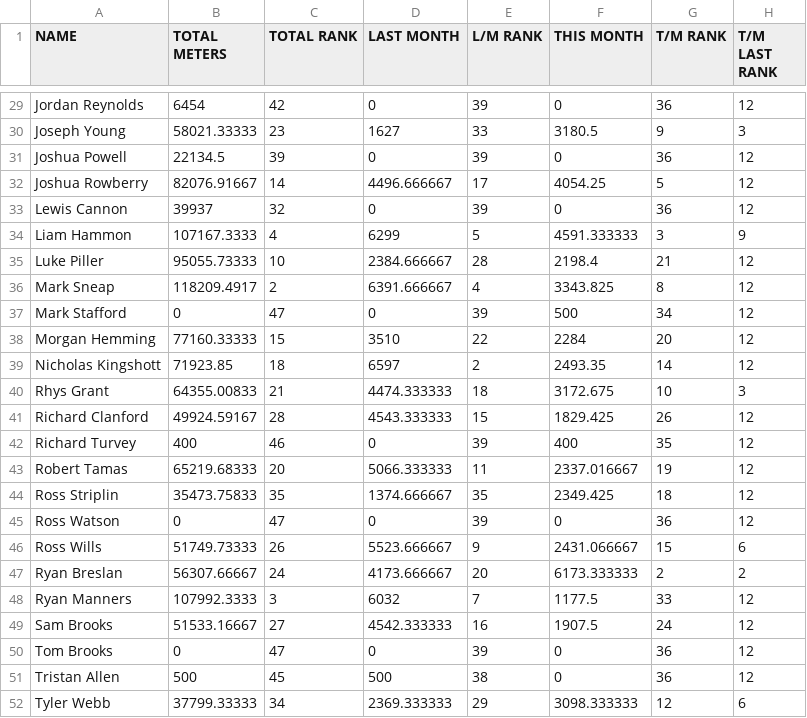
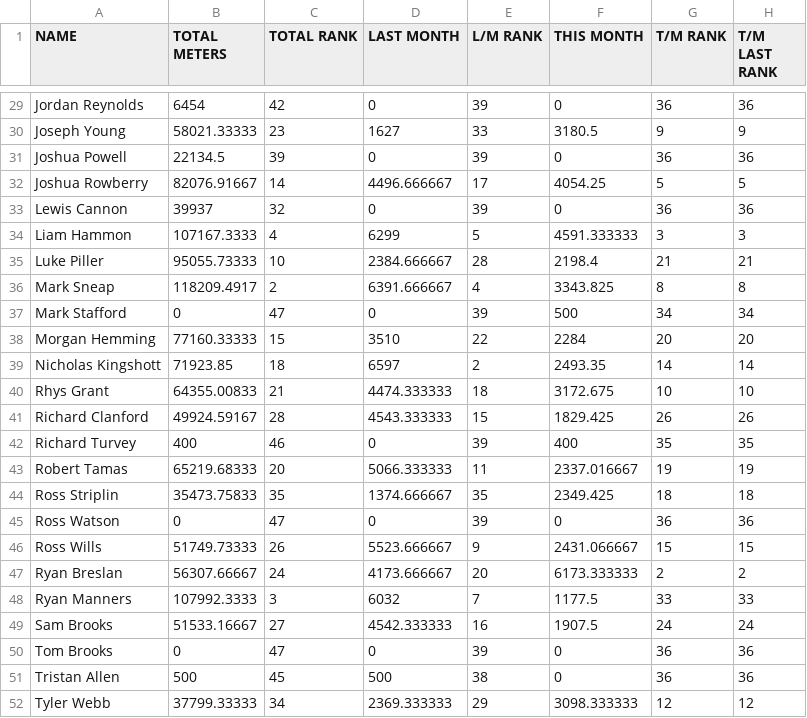
Before and after one commit to HeWearsSpandex/apps, a CSV file: bonus-metres/data/actual_distances.csv, drawn as a sheet; only a part is shown, gaps mark what is left out; the diff covers the shown part only; the diff names each change by its address in the sheet, - before the commit and + after, or states it on an @@ line.

```diff
--- a/bonus-metres/data/actual_distances.csv
+++ b/bonus-metres/data/actual_distances.csv
-H29 (T/M LAST RANK): 12
+H29 (T/M LAST RANK): 36
-H30 (T/M LAST RANK): 3
+H30 (T/M LAST RANK): 9
-H31 (T/M LAST RANK): 12
+H31 (T/M LAST RANK): 36
-H32 (T/M LAST RANK): 12
+H32 (T/M LAST RANK): 5
-H33 (T/M LAST RANK): 12
+H33 (T/M LAST RANK): 36
-H34 (T/M LAST RANK): 9
+H34 (T/M LAST RANK): 3
-H35 (T/M LAST RANK): 12
+H35 (T/M LAST RANK): 21
-H36 (T/M LAST RANK): 12
+H36 (T/M LAST RANK): 8
-H37 (T/M LAST RANK): 12
+H37 (T/M LAST RANK): 34
-H38 (T/M LAST RANK): 12
+H38 (T/M LAST RANK): 20
-H39 (T/M LAST RANK): 12
+H39 (T/M LAST RANK): 14
-H40 (T/M LAST RANK): 3
+H40 (T/M LAST RANK): 10
-H41 (T/M LAST RANK): 12
+H41 (T/M LAST RANK): 26
-H42 (T/M LAST RANK): 12
+H42 (T/M LAST RANK): 35
-H43 (T/M LAST RANK): 12
+H43 (T/M LAST RANK): 19
-H44 (T/M LAST RANK): 12
+H44 (T/M LAST RANK): 18
-H45 (T/M LAST RANK): 12
+H45 (T/M LAST RANK): 36
-H46 (T/M LAST RANK): 6
+H46 (T/M LAST RANK): 15
-H48 (T/M LAST RANK): 12
+H48 (T/M LAST RANK): 33
-H49 (T/M LAST RANK): 12
+H49 (T/M LAST RANK): 24
-H50:H51 (T/M LAST RANK): 12
+H50:H51 (T/M LAST RANK): 36
-H52 (T/M LAST RANK): 6
+H52 (T/M LAST RANK): 12
```
Also changed, not shown: 26 edited cells elsewhere in this file.
